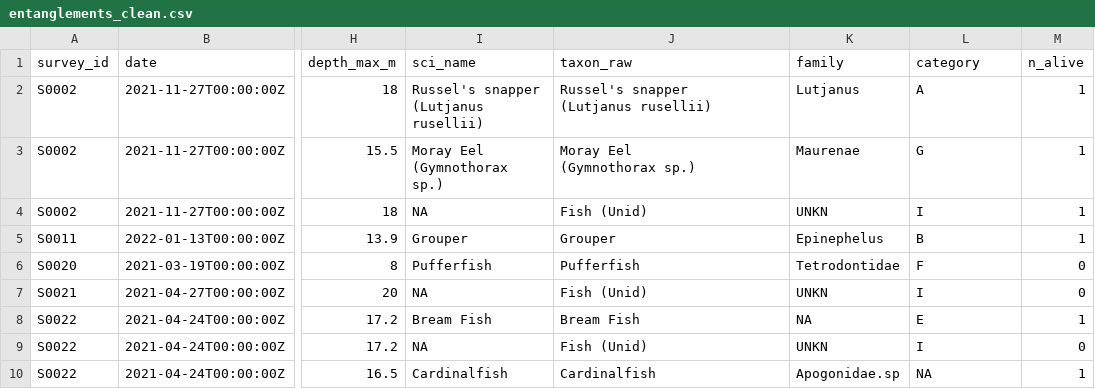
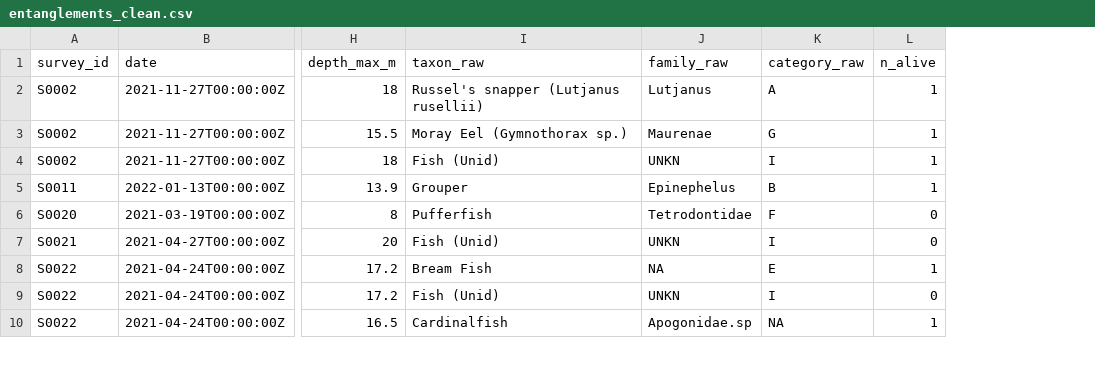
Before and after one commit to global-reef/entanglements, a CSV file: data_clean/entanglements_clean.csv, drawn as a sheet; only a part is shown, gaps mark what is left out; removed rows and columns are numbered as before the commit, all else as after; ↵ is a line break in a cell; the diff names each change by its address in the sheet, - before the commit and + after, or states it on an @@ line.

```diff
--- a/data_clean/entanglements_clean.csv
+++ b/data_clean/entanglements_clean.csv
-column I (sci_name), rows 2-10: Russel's snapper ↵ (Lutjanus rusellii) | Moray Eel ↵ (Gymnothorax sp.) | NA | Grouper | Pufferfish | NA | Bream Fish | NA | Cardinalfish
-J1: family
+J1: family_raw
-K1: category
+K1: category_raw
-I2 (taxon_raw): Russel's snapper ↵ (Lutjanus rusellii)
+I2 (taxon_raw): Russel's snapper (Lutjanus rusellii)
-I3 (taxon_raw): Moray Eel ↵ (Gymnothorax sp.)
+I3 (taxon_raw): Moray Eel (Gymnothorax sp.)
```
Also changed, not shown: data_clean/aesthetic_lookup.csv, data_clean/functional_lookup.csv, 14 other files.
